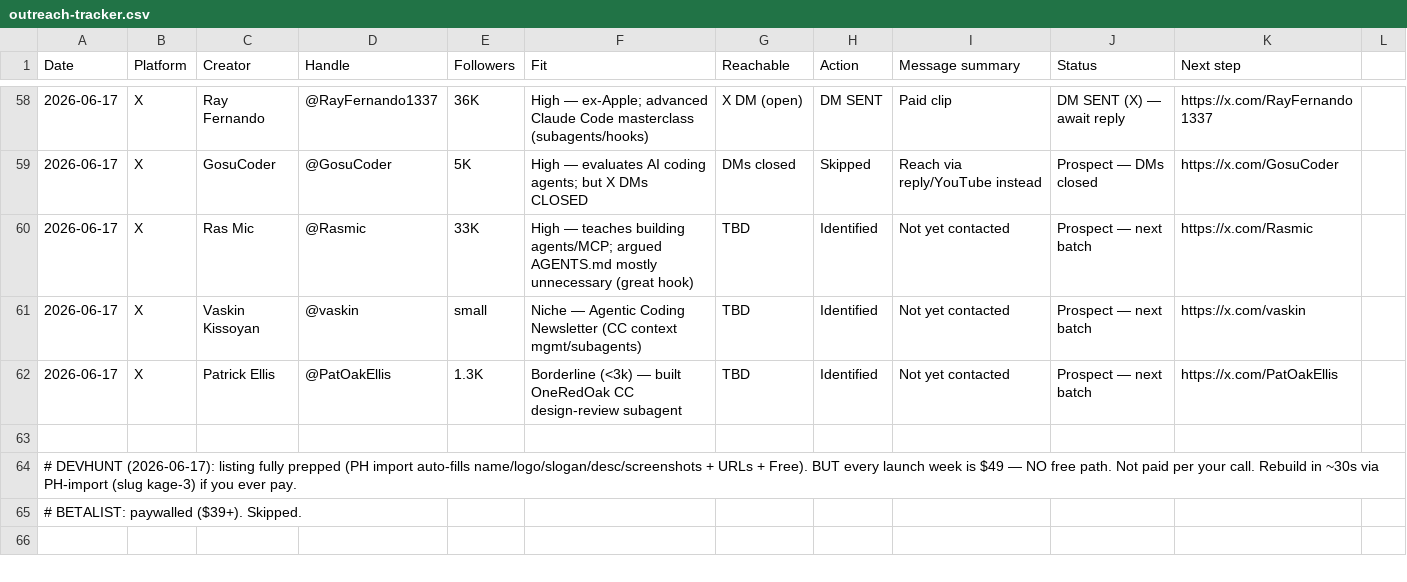
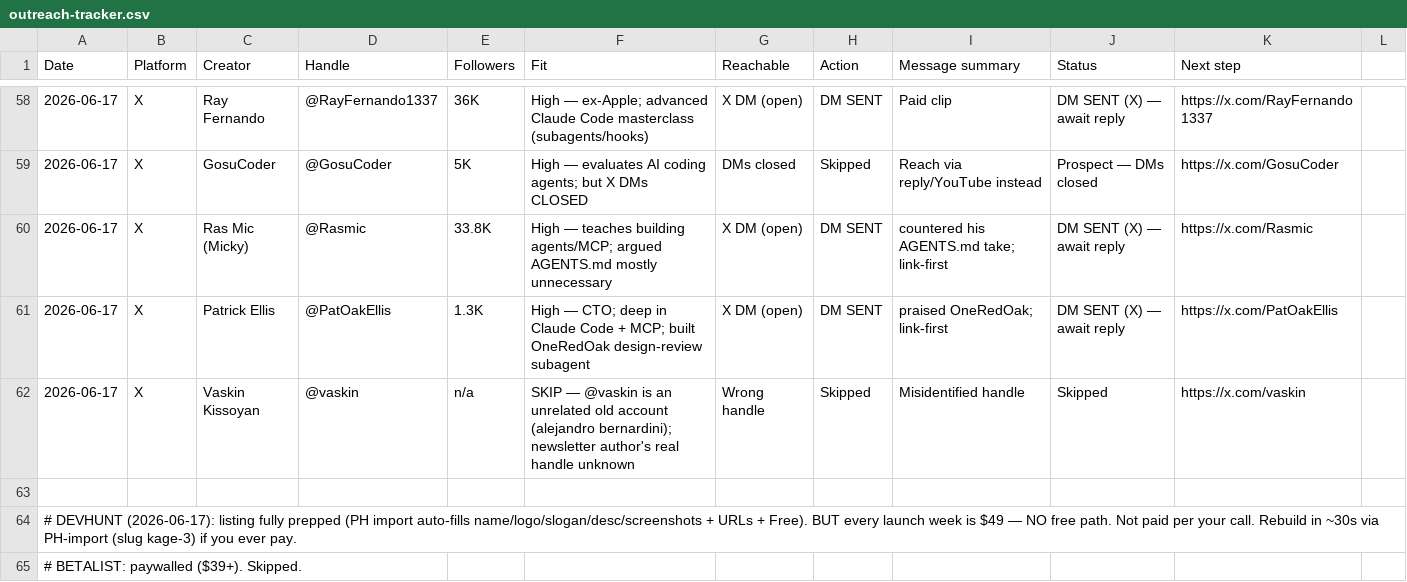
Before and after one commit to kage-core/Kage, a CSV file: launch/outreach-tracker.csv, drawn as a sheet; only a part is shown, gaps mark what is left out; the shorter side is filled out with more unchanged rows.

```diff
--- a/launch/outreach-tracker.csv
+++ b/launch/outreach-tracker.csv
@@ -59,5 +59,5 @@ Date,Platform,Creator,Handle,Followers,Fit,Reachable,Action,Message summary,Stat
 2026-06-17,X,GosuCoder,@GosuCoder,5K,High — evaluates AI coding agents; but X DMs CLOSED,DMs closed,Skipped,Reach via reply/YouTube instead,Prospect — DMs closed,https://x.com/GosuCoder
-2026-06-17,X,Ras Mic,@Rasmic,33K,High — teaches building agents/MCP; argued AGENTS.md mostly unnecessary (great hook),TBD,Identified,Not yet contacted,Prospect — next batch,https://x.com/Rasmic
-2026-06-17,X,Vaskin Kissoyan,@vaskin,small,Niche — Agentic Coding Newsletter (CC context mgmt/subagents),TBD,Identified,Not yet contacted,Prospect — next batch,https://x.com/vaskin
-2026-06-17,X,Patrick Ellis,@PatOakEllis,1.3K,Borderline (<3k) — built OneRedOak CC design-review subagent,TBD,Identified,Not yet contacted,Prospect — next batch,https://x.com/PatOakEllis
+2026-06-17,X,Ras Mic (Micky),@Rasmic,33.8K,High — teaches building agents/MCP; argued AGENTS.md mostly unnecessary,X DM (open),DM SENT,countered his AGENTS.md take; link-first,DM SENT (X) — await reply,https://x.com/Rasmic
+2026-06-17,X,Patrick Ellis,@PatOakEllis,1.3K,High — CTO; deep in Claude Code + MCP; built OneRedOak design-review subagent,X DM (open),DM SENT,praised OneRedOak; link-first,DM SENT (X) — await reply,https://x.com/PatOakEllis
+2026-06-17,X,Vaskin Kissoyan,@vaskin,n/a,SKIP — @vaskin is an unrelated old account (alejandro bernardini); newsletter author's real handle unknown,Wrong handle,Skipped,Misidentified handle,Skipped,https://x.com/vaskin
 ,,,,,,,,,,
```
